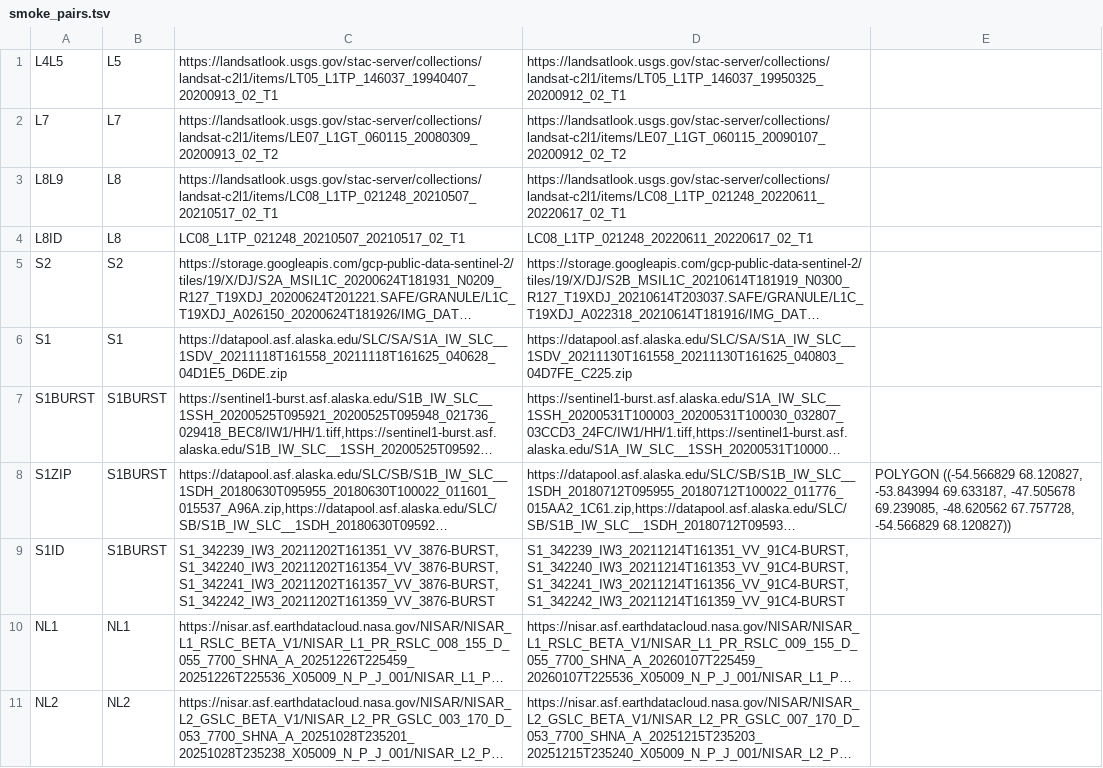
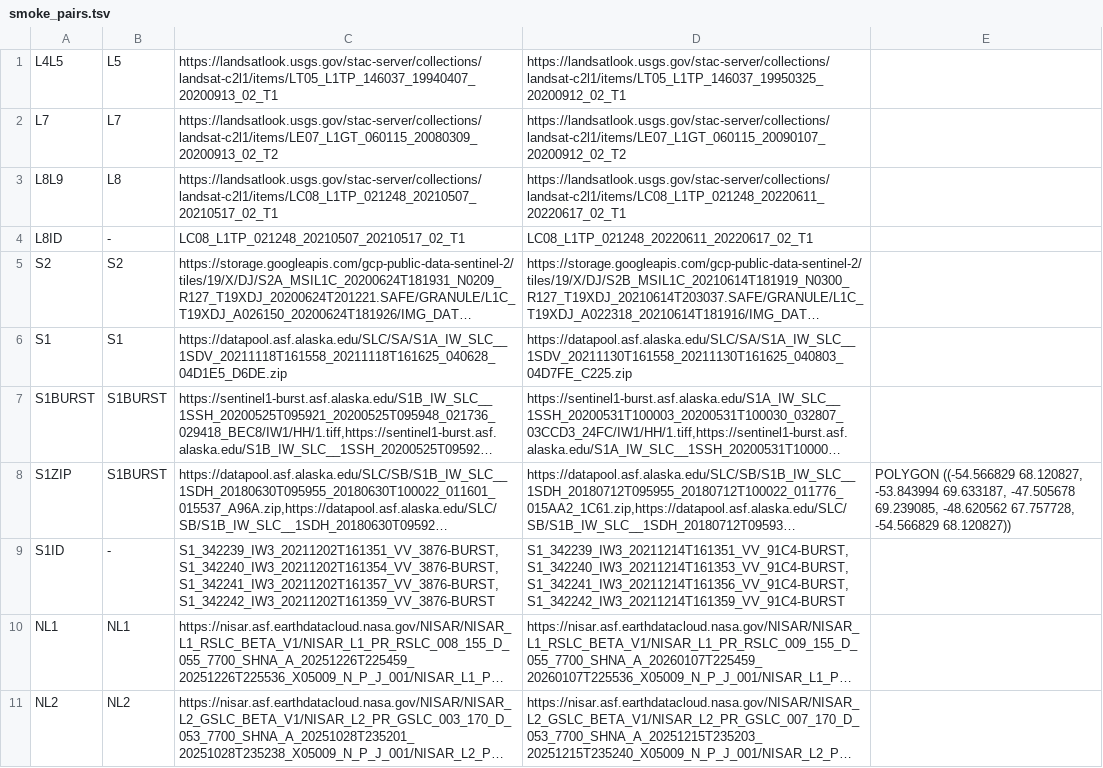
Before and after one commit to alex-s-gardner/ItsLiveOffsetProduction.jl, a TSV file: tools/release/smoke_pairs.tsv, drawn as a sheet; long unchanged cells end in …; the diff names each change by its address in the sheet, - before the commit and + after, or states it on an @@ line.

```diff
--- a/tools/release/smoke_pairs.tsv
+++ b/tools/release/smoke_pairs.tsv
-B4: L8
+B4: -
-B9: S1BURST
+B9: -
```
Also changed, not shown: 15 other files.
